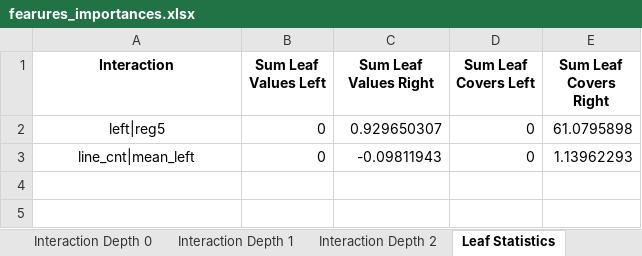
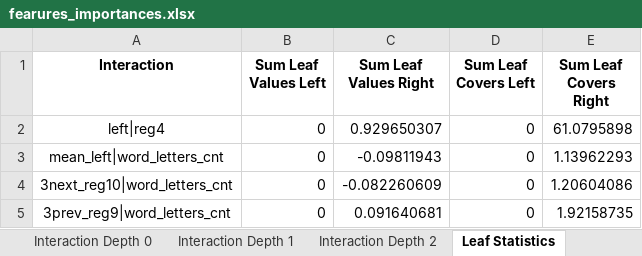
Before and after one commit to NastyBoget/document_structure_extraction, an Excel workbook: fearures_importances.xlsx, sheet Leaf Statistics, drawn as a sheet; values as stored, in another font and other column widths than the file's, no borders; the diff names each change by its address in the sheet, - before the commit and + after, or states it on an @@ line.

Commit message:
mean amount words 0.860291627186815

```diff
--- a/fearures_importances.xlsx (sheet Leaf Statistics)
+++ b/fearures_importances.xlsx (sheet Leaf Statistics)
-A2 (Interaction): left|reg5
+A2 (Interaction): left|reg4
-A3 (Interaction): line_cnt|mean_left
+A3 (Interaction): mean_left|word_letters_cnt
+row 4: 3next_reg10|word_letters_cnt | 0 | -0.082260609 | 0 | 1.20604086
+row 5: 3prev_reg9|word_letters_cnt | 0 | 0.091640681 | 0 | 1.92158735
```
Also changed, not shown: sheet Interaction Depth 1, sheet Interaction Depth 0, sheet Interaction Depth 2, sheet Split Value Histograms, 31 other files.
